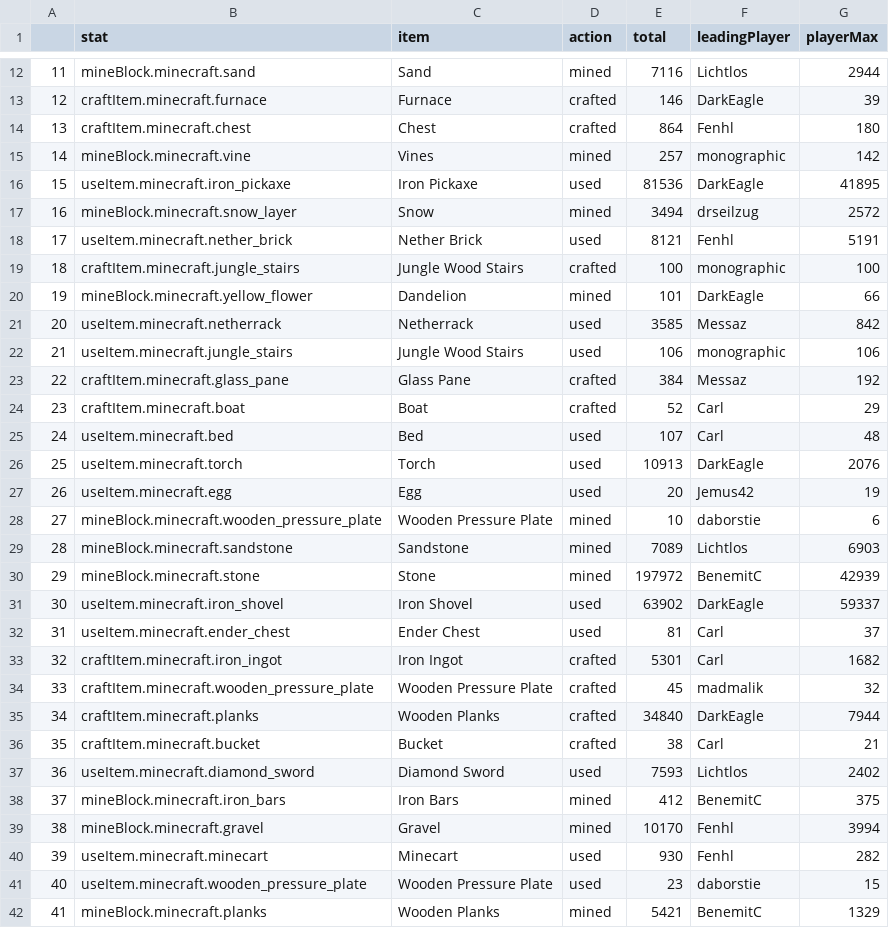
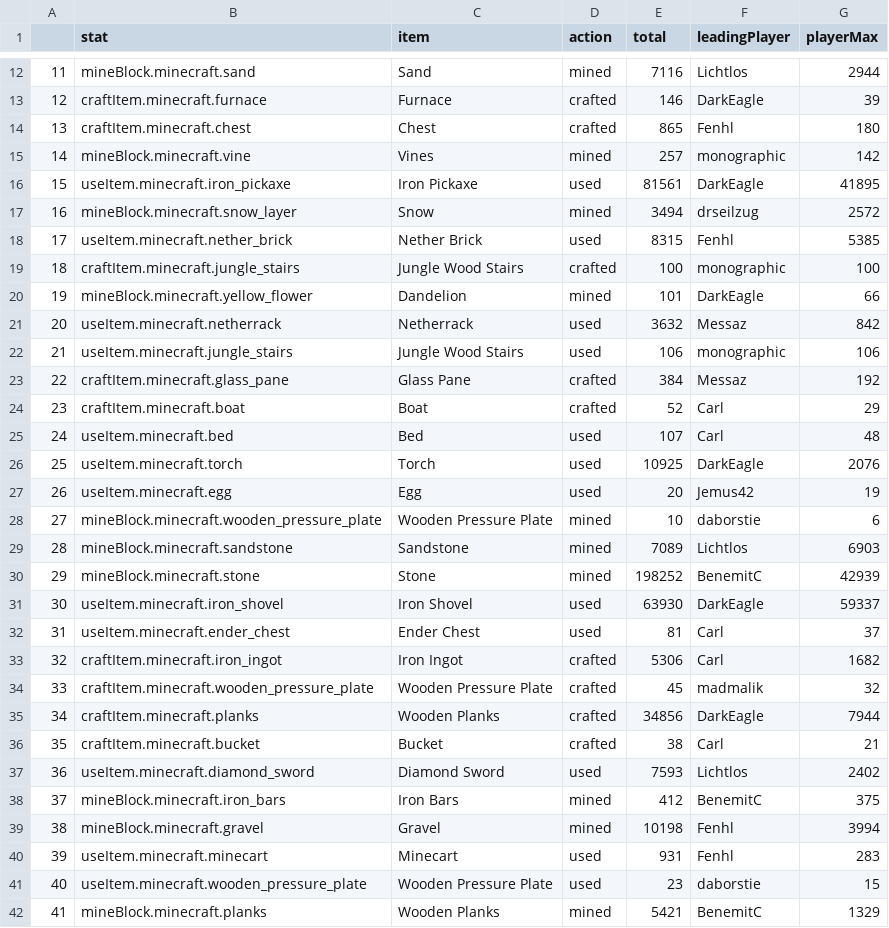
Before and after one commit to wurstmineberg/wurstminestats, a CSV file: data/itemStats.csv, drawn as a sheet; only a part is shown, gaps mark what is left out; the diff covers the shown part only.

```diff
--- a/data/itemStats.csv
+++ b/data/itemStats.csv
@@ -13,10 +13,10 @@
 "12","craftItem.minecraft.furnace","Furnace","crafted",146,"DarkEagle",39
-"13","craftItem.minecraft.chest","Chest","crafted",864,"Fenhl",180
+"13","craftItem.minecraft.chest","Chest","crafted",865,"Fenhl",180
 "14","mineBlock.minecraft.vine","Vines","mined",257,"monographic",142
-"15","useItem.minecraft.iron_pickaxe","Iron Pickaxe","used",81536,"DarkEagle",41895
+"15","useItem.minecraft.iron_pickaxe","Iron Pickaxe","used",81561,"DarkEagle",41895
 "16","mineBlock.minecraft.snow_layer","Snow","mined",3494,"drseilzug",2572
-"17","useItem.minecraft.nether_brick","Nether Brick","used",8121,"Fenhl",5191
+"17","useItem.minecraft.nether_brick","Nether Brick","used",8315,"Fenhl",5385
 "18","craftItem.minecraft.jungle_stairs","Jungle Wood Stairs","crafted",100,"monographic",100
 "19","mineBlock.minecraft.yellow_flower","Dandelion","mined",101,"DarkEagle",66
-"20","useItem.minecraft.netherrack","Netherrack","used",3585,"Messaz",842
+"20","useItem.minecraft.netherrack","Netherrack","used",3632,"Messaz",842
 "21","useItem.minecraft.jungle_stairs","Jungle Wood Stairs","used",106,"monographic",106
@@ -25,3 +25,3 @@
 "24","useItem.minecraft.bed","Bed","used",107,"Carl",48
-"25","useItem.minecraft.torch","Torch","used",10913,"DarkEagle",2076
+"25","useItem.minecraft.torch","Torch","used",10925,"DarkEagle",2076
 "26","useItem.minecraft.egg","Egg","used",20,"Jemus42",19
@@ -29,8 +29,8 @@
 "28","mineBlock.minecraft.sandstone","Sandstone","mined",7089,"Lichtlos",6903
-"29","mineBlock.minecraft.stone","Stone","mined",197972,"BenemitC",42939
-"30","useItem.minecraft.iron_shovel","Iron Shovel","used",63902,"DarkEagle",59337
+"29","mineBlock.minecraft.stone","Stone","mined",198252,"BenemitC",42939
+"30","useItem.minecraft.iron_shovel","Iron Shovel","used",63930,"DarkEagle",59337
 "31","useItem.minecraft.ender_chest","Ender Chest","used",81,"Carl",37
-"32","craftItem.minecraft.iron_ingot","Iron Ingot","crafted",5301,"Carl",1682
+"32","craftItem.minecraft.iron_ingot","Iron Ingot","crafted",5306,"Carl",1682
 "33","craftItem.minecraft.wooden_pressure_plate","Wooden Pressure Plate","crafted",45,"madmalik",32
-"34","craftItem.minecraft.planks","Wooden Planks","crafted",34840,"DarkEagle",7944
+"34","craftItem.minecraft.planks","Wooden Planks","crafted",34856,"DarkEagle",7944
 "35","craftItem.minecraft.bucket","Bucket","crafted",38,"Carl",21
@@ -38,4 +38,4 @@
 "37","mineBlock.minecraft.iron_bars","Iron Bars","mined",412,"BenemitC",375
-"38","mineBlock.minecraft.gravel","Gravel","mined",10170,"Fenhl",3994
-"39","useItem.minecraft.minecart","Minecart","used",930,"Fenhl",282
+"38","mineBlock.minecraft.gravel","Gravel","mined",10198,"Fenhl",3994
+"39","useItem.minecraft.minecart","Minecart","used",931,"Fenhl",283
 "40","useItem.minecraft.wooden_pressure_plate","Wooden Pressure Plate","used",23,"daborstie",15
```
Also changed, not shown: 42 edited cells elsewhere in this file, 6 other files.
